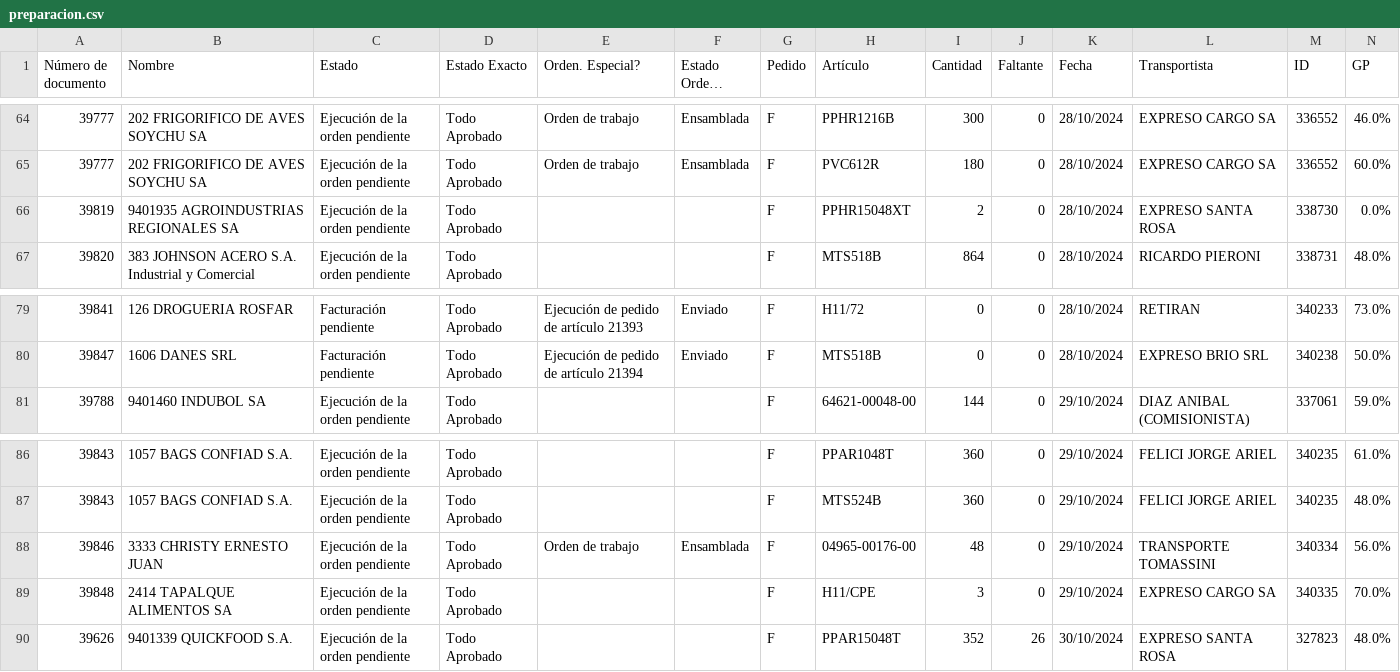
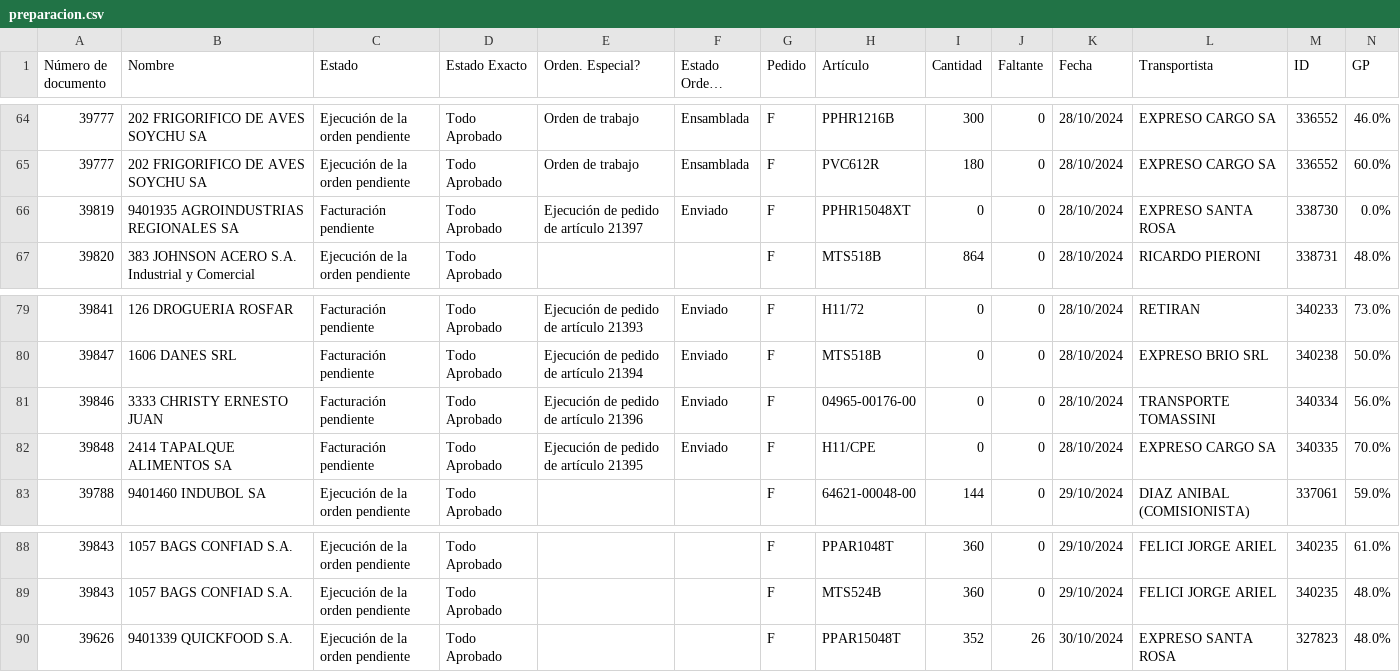
Before and after one commit to Castle-SA/segimiento.github.io, a CSV file: path/to/preparacion.csv, drawn as a sheet; only a part is shown, gaps mark what is left out; long unchanged cells end in …; removed rows and columns are numbered as before the commit, all else as after; the diff names each change by its address in the sheet, - before the commit and + after, or states it on an @@ line.

Commit message:
Update CSV files

```diff
--- a/path/to/preparacion.csv
+++ b/path/to/preparacion.csv
-C66 (Estado): Ejecución de la orden pendiente
+C66 (Estado): Facturación pendiente
-E66 (Orden. Especial?): (empty)
+E66 (Orden. Especial?): Ejecución de pedido de artículo 21397
-F66 (Estado Orden. Especial): (empty)
+F66 (Estado Orden. Especial): Enviado
-I66 (Cantidad): 2
+I66 (Cantidad): 0
+row 81: 39846 | 3333 CHRISTY ERNESTO JUAN | Facturación pendiente | Todo Aprobado | Ejecución de pedido de artículo 21396 | Enviado | F | 04965-00176-00 | 0 | 0 | 28/10/2024 | TRANSPORTE TOMASSINI | 340334 | 56.0%
+row 82: 39848 | 2414 TAPALQUE ALIMENTOS SA | Facturación pendiente | Todo Aprobado | Ejecución de pedido de artículo 21395 | Enviado | F | H11/CPE | 0 | 0 | 28/10/2024 | EXPRESO CARGO SA | 340335 | 70.0%
-row 88: 39846 | 3333 CHRISTY ERNESTO JUAN | Ejecución de la orden pendiente | Todo Aprobado | Orden de trabajo | Ensamblada | F | 04965-00176-00 | 48 | 0 | 29/10/2024 | TRANSPORTE TOMASSINI | 340334 | 56.0%
-row 89: 39848 | 2414 TAPALQUE ALIMENTOS SA | Ejecución de la orden pendiente | Todo Aprobado |  |  | F | H11/CPE | 3 | 0 | 29/10/2024 | EXPRESO CARGO SA | 340335 | 70.0%
```
